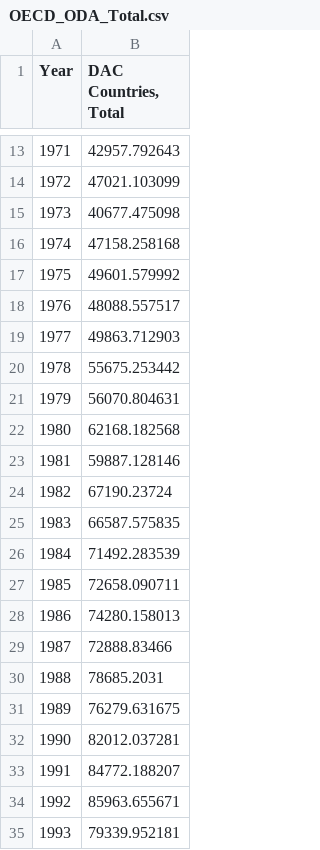
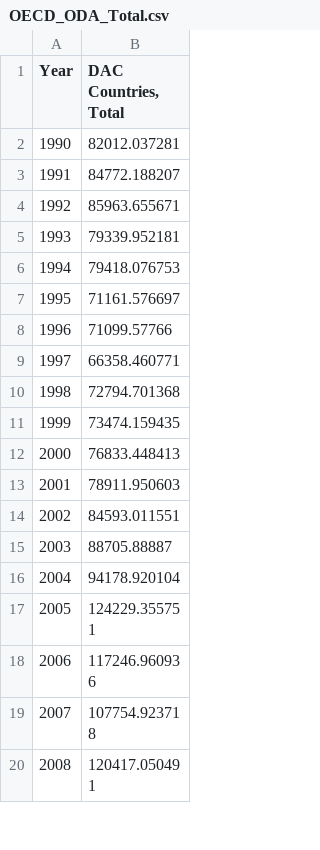
Before and after one commit to Qery-Data/ODA-Datatracker, a CSV file: data/OECD_ODA_Total.csv, drawn as a sheet; only a part is shown, gaps mark what is left out; the shorter side is filled out with more unchanged rows; the diff covers the shown part only.

```diff
--- a/data/OECD_ODA_Total.csv
+++ b/data/OECD_ODA_Total.csv
@@ -13,20 +2 @@ Year,"DAC Countries, Total"
-1971,42957.792643
-1972,47021.103099
-1973,40677.475098
-1974,47158.258168
-1975,49601.579992
-1976,48088.557517
-1977,49863.712903
-1978,55675.253442
-1979,56070.804631
-1980,62168.182568
-1981,59887.128146
-1982,67190.23724
-1983,66587.575835
-1984,71492.283539
-1985,72658.090711
-1986,74280.158013
-1987,72888.83466
-1988,78685.2031
-1989,76279.631675
 1990,82012.037281
```
Also changed, not shown: 11 removed rows elsewhere in this file, data/OECD_ODA_GNI_Total.csv, data/OECD_ODA_GNI_Total_Country.csv, 1 other file.
